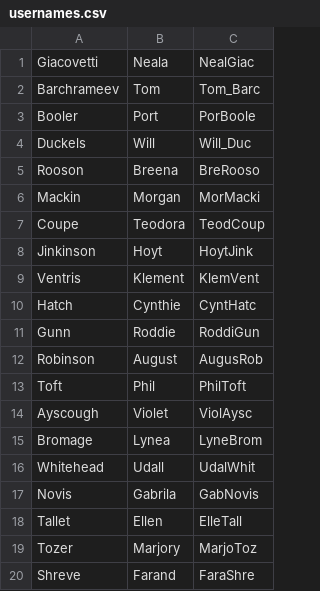
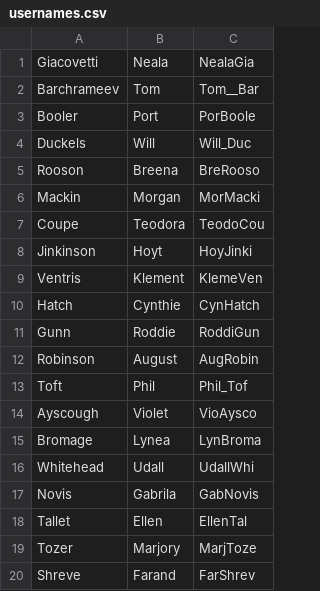
Before and after one commit to MrFriendCS/MrFriendCS.github.io, a CSV file: h-cs/sdd/H-SDD-Usernames/assets/usernames.csv, drawn as a sheet.

```diff
--- a/h-cs/sdd/H-SDD-Usernames/assets/usernames.csv
+++ b/h-cs/sdd/H-SDD-Usernames/assets/usernames.csv
@@ -1,3 +1,3 @@
-Giacovetti,Neala,NealGiac
-Barchrameev,Tom,Tom_Barc
+Giacovetti,Neala,NealaGia
+Barchrameev,Tom,Tom__Bar
 Booler,Port,PorBoole
@@ -6,15 +6,15 @@ Rooson,Breena,BreRooso
 Mackin,Morgan,MorMacki
-Coupe,Teodora,TeodCoup
-Jinkinson,Hoyt,HoytJink
-Ventris,Klement,KlemVent
-Hatch,Cynthie,CyntHatc
+Coupe,Teodora,TeodoCou
+Jinkinson,Hoyt,HoyJinki
+Ventris,Klement,KlemeVen
+Hatch,Cynthie,CynHatch
 Gunn,Roddie,RoddiGun
-Robinson,August,AugusRob
-Toft,Phil,PhilToft
-Ayscough,Violet,ViolAysc
-Bromage,Lynea,LyneBrom
-Whitehead,Udall,UdalWhit
+Robinson,August,AugRobin
+Toft,Phil,Phil_Tof
+Ayscough,Violet,VioAysco
+Bromage,Lynea,LynBroma
+Whitehead,Udall,UdallWhi
 Novis,Gabrila,GabNovis
-Tallet,Ellen,ElleTall
-Tozer,Marjory,MarjoToz
-Shreve,Farand,FaraShre
+Tallet,Ellen,EllenTal
+Tozer,Marjory,MarjToze
+Shreve,Farand,FarShrev
```
Also changed, not shown: 44 other files.
